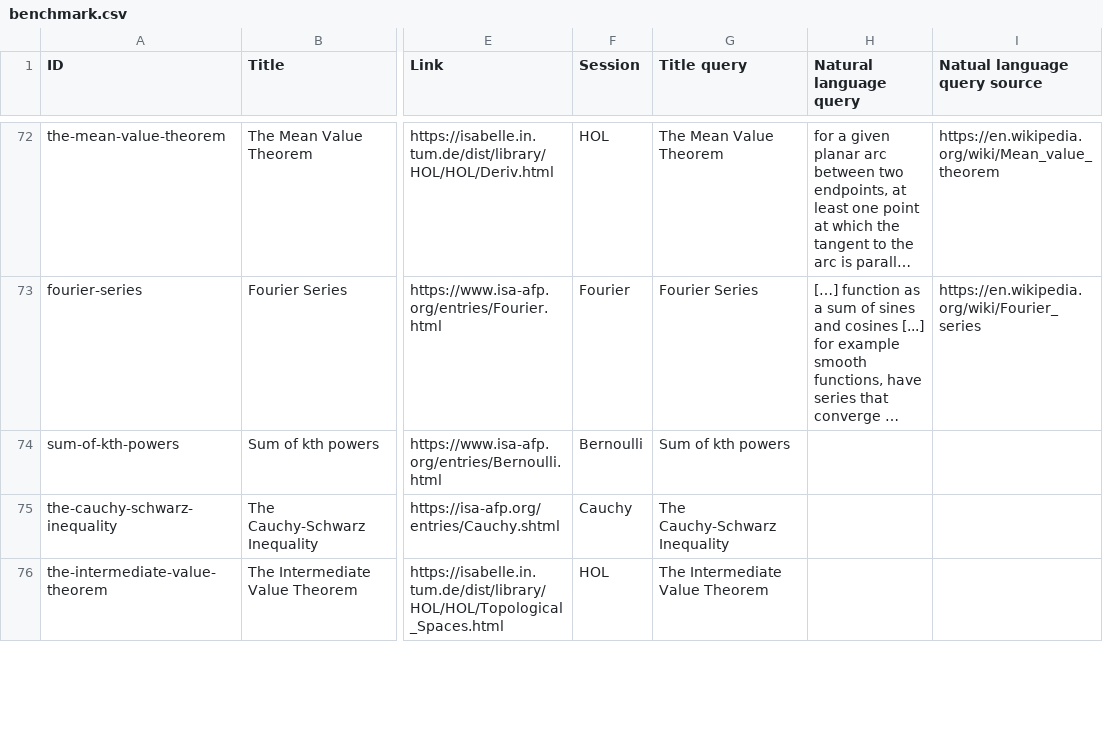
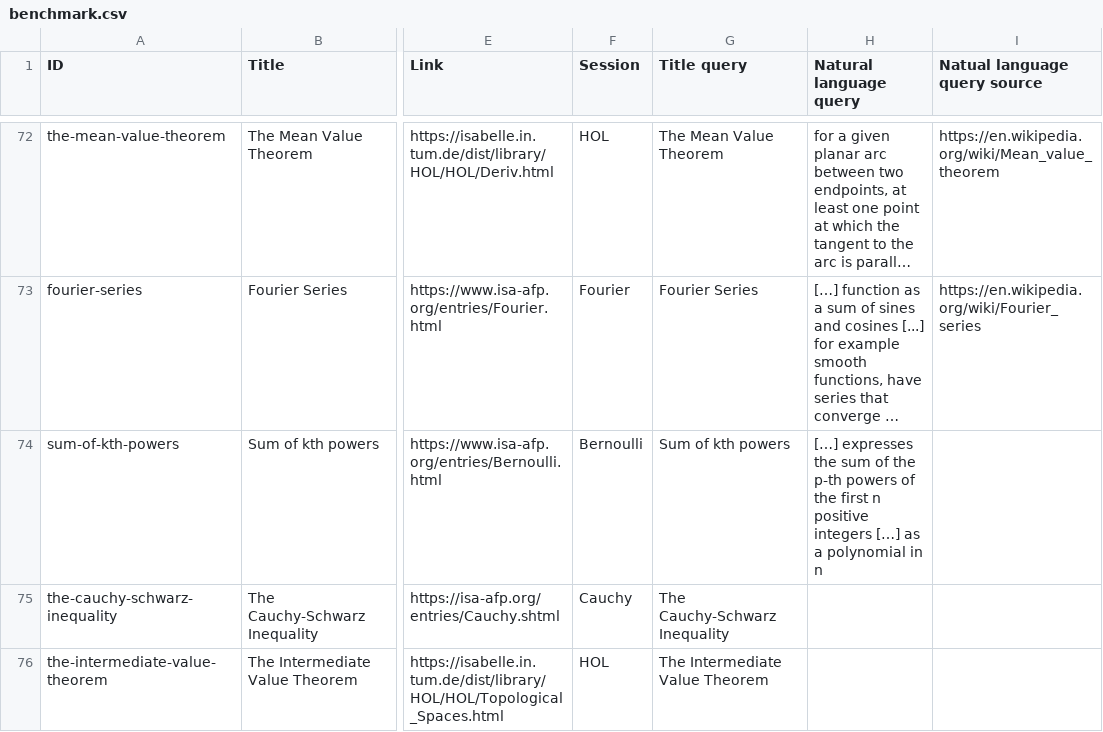
Before and after one commit to FabianK-Dev/IsaSearch, a CSV file: benchmark/benchmark.csv, drawn as a sheet; only a part is shown, gaps mark what is left out; long unchanged cells end in …; the diff names each change by its address in the sheet, - before the commit and + after, or states it on an @@ line.

Commit message:
Add query

```diff
--- a/benchmark/benchmark.csv
+++ b/benchmark/benchmark.csv
-H74 (Natural language query): (empty)
+H74 (Natural language query): […] expresses the sum of the p-th powers of the first n positive integers […] as a polynomial in n
```
